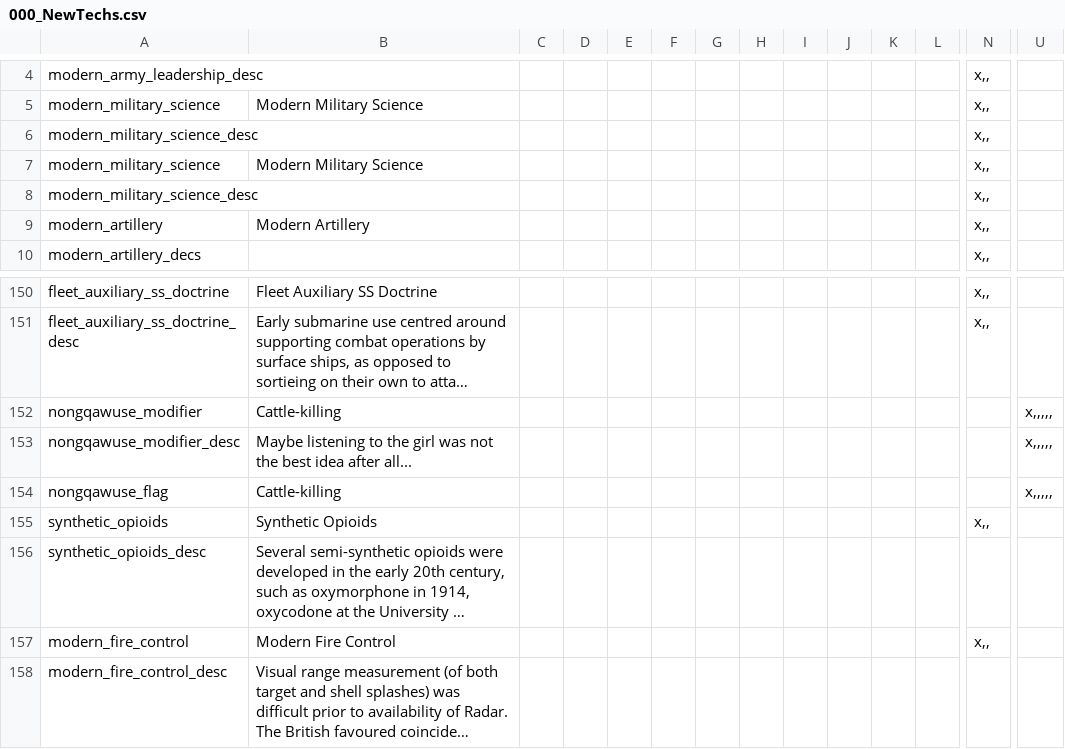
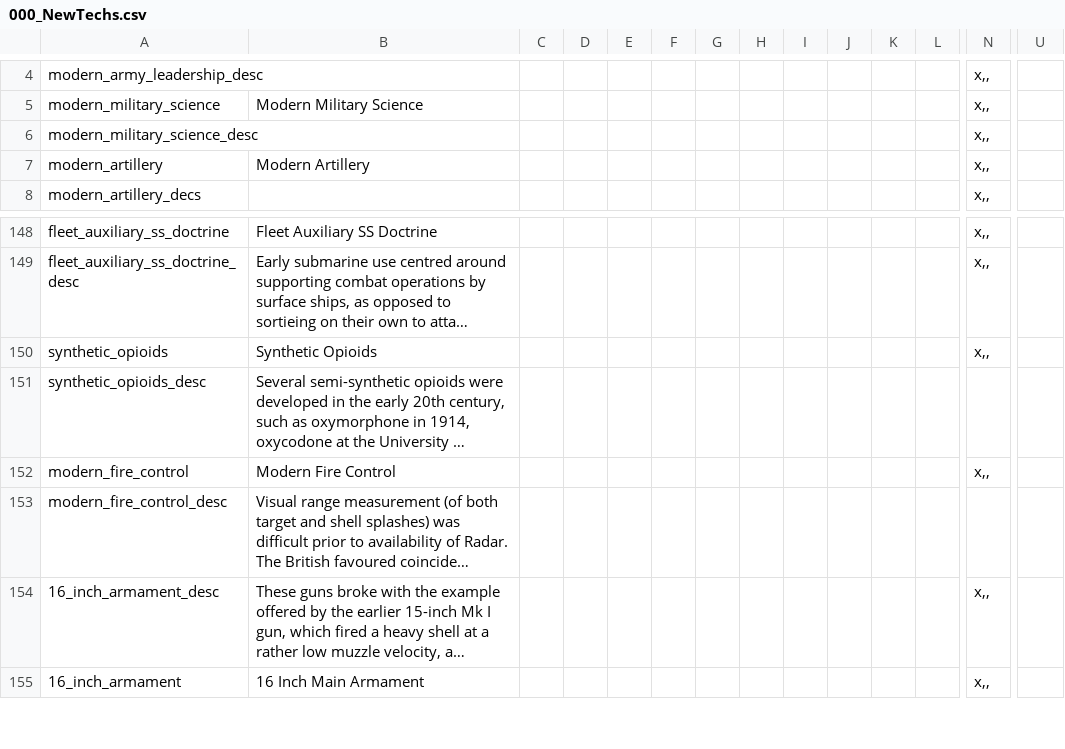
Before and after one commit to electricdreams0/BAI-Fork, a CSV file: BAI_Fork/localisation/000_NewTechs.csv, drawn as a sheet; only a part is shown, gaps mark what is left out; the shorter side is filled out with more unchanged rows; long unchanged cells end in …; rows hold the shown columns only; the diff names each change by its address in the sheet, - before the commit and + after, or states it on an @@ line.

Commit message:
Update 000_NewTechs.csv
Removed unused nongqawuse modifiers and removed duplicate entries

```diff
--- a/BAI_Fork/localisation/000_NewTechs.csv
+++ b/BAI_Fork/localisation/000_NewTechs.csv
-row 7: modern_military_science | Modern Military Science |  |  |  |  |  |  |  |  |  |  | x,,
-row 8: modern_military_science_desc |  |  |  |  |  |  |  |  |  |  |  | x,,
-row 152: nongqawuse_modifier | Cattle-killing |  |  |  |  |  |  |  |  |  |  |  | x,,,,,
-row 153: nongqawuse_modifier_desc | Maybe listening to the girl was not the best idea after all... |  |  |  |  |  |  |  |  |  |  |  | x,,,,,
-row 154: nongqawuse_flag | Cattle-killing |  |  |  |  |  |  |  |  |  |  |  | x,,,,,
```
